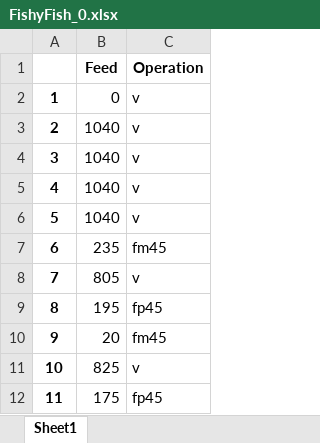
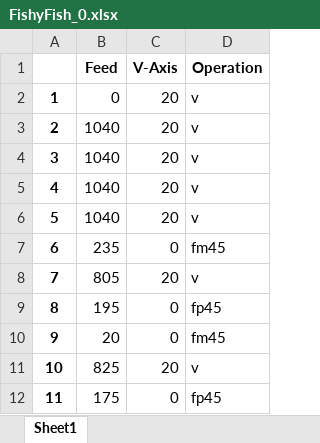
Before and after one commit to olpop1729/sheet_cut, an Excel workbook: cut_program_output/FishyFish_0.xlsx, sheet Sheet1, drawn as a sheet; only a part is shown; values as stored, in another font and other column widths than the file's, no borders; the diff names each change by its address in the sheet, - before the commit and + after, or states it on an @@ line.

Commit message:
Added basic program for fish cut

```diff
--- a/cut_program_output/FishyFish_0.xlsx (sheet Sheet1)
+++ b/cut_program_output/FishyFish_0.xlsx (sheet Sheet1)
+column C (V-Axis), rows 2-12: 20 | 20 | 20 | 20 | 20 | 0 | 20 | 0 | 0 | 20 | 0
```
Also changed, not shown: 1 other file.
